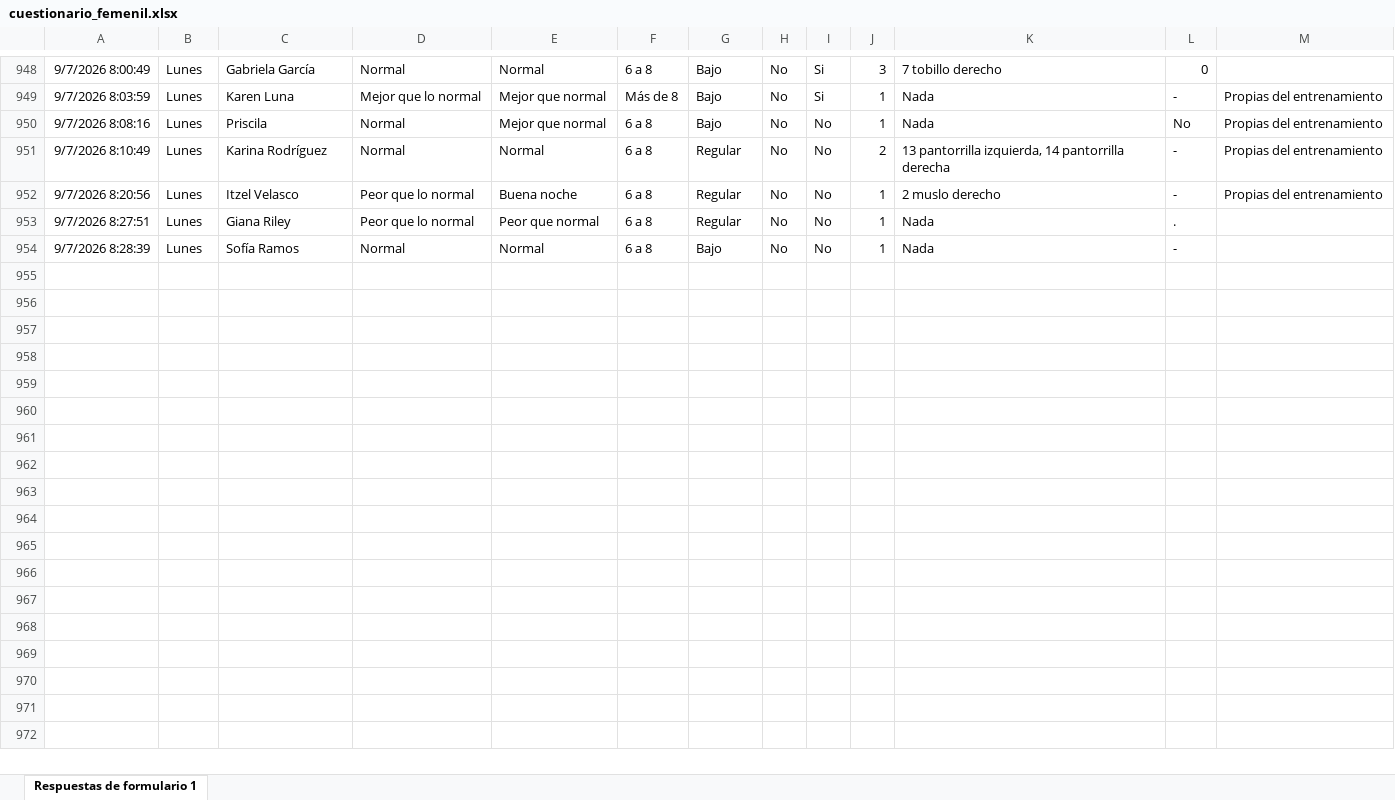
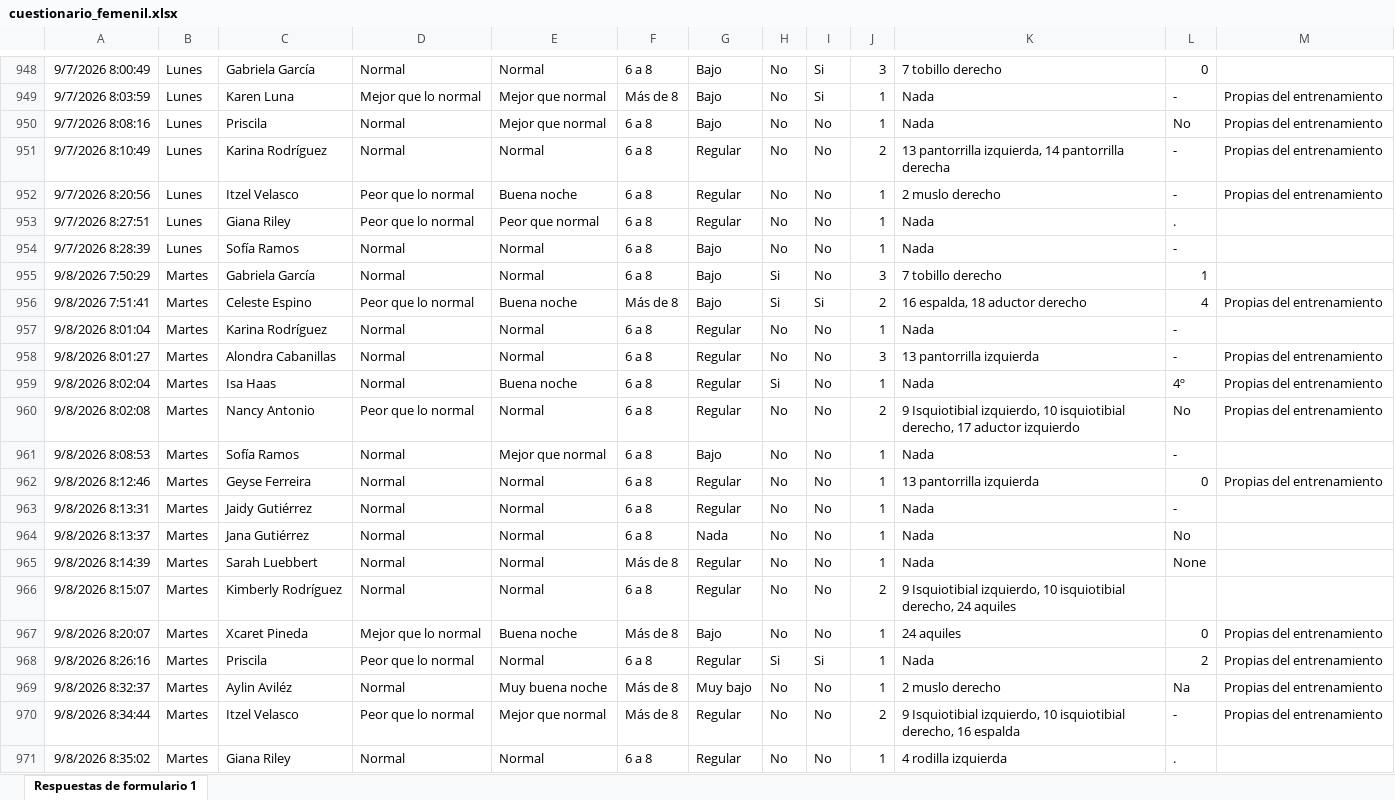
Before and after one commit to mr2293/dashboard_femenil, an Excel workbook: data/cuestionario_femenil.xlsx, sheet Respuestas de formulario 1, drawn as a sheet; only a part is shown, gaps mark what is left out; values as stored, in another font and other column widths than the file's, no borders; charts and pictures and conditional formats and table styles not drawn; the diff names each change by its address in the sheet, - before the commit and + after, or states it on an @@ line.

```diff
--- a/data/cuestionario_femenil.xlsx (sheet Respuestas de formulario 1)
+++ b/data/cuestionario_femenil.xlsx (sheet Respuestas de formulario 1)
+row 955: 9/8/2026 7:50:29 | Martes | Gabriela García | Normal | Normal | 6 a 8 | Bajo | Si | No | 3 | 7 tobillo derecho | 1
+row 956: 9/8/2026 7:51:41 | Martes | Celeste Espino | Peor que lo normal | Buena noche | Más de 8 | Bajo | Si | Si | 2 | 16 espalda, 18 aductor derecho | 4 | Propias del entrenamiento
+row 957: 9/8/2026 8:01:04 | Martes | Karina Rodríguez | Normal | Normal | 6 a 8 | Regular | No | No | 1 | Nada | -
+row 958: 9/8/2026 8:01:27 | Martes | Alondra Cabanillas | Normal | Normal | 6 a 8 | Regular | No | No | 3 | 13 pantorrilla izquierda | - | Propias del entrenamiento
+row 959: 9/8/2026 8:02:04 | Martes | Isa Haas | Normal | Buena noche | 6 a 8 | Regular | Si | No | 1 | Nada | 4º | Propias del entrenamiento
+row 960: 9/8/2026 8:02:08 | Martes | Nancy Antonio | Peor que lo normal | Normal | 6 a 8 | Regular | No | No | 2 | 9 Isquiotibial izquierdo, 10 isquiotibial derecho, 17 aductor izquierdo | No | Propias del entrenamiento
+row 961: 9/8/2026 8:08:53 | Martes | Sofía Ramos | Normal | Mejor que normal | 6 a 8 | Bajo | No | No | 1 | Nada | -
+row 962: 9/8/2026 8:12:46 | Martes | Geyse Ferreira | Normal | Normal | 6 a 8 | Regular | No | No | 1 | 13 pantorrilla izquierda | 0 | Propias del entrenamiento
+row 963: 9/8/2026 8:13:31 | Martes | Jaidy Gutiérrez | Normal | Normal | 6 a 8 | Regular | No | No | 1 | Nada | -
+row 964: 9/8/2026 8:13:37 | Martes | Jana Gutiérrez | Normal | Normal | 6 a 8 | Nada | No | No | 1 | Nada | No
+row 965: 9/8/2026 8:14:39 | Martes | Sarah Luebbert | Normal | Normal | Más de 8 | Regular | No | No | 1 | Nada | None
+row 966: 9/8/2026 8:15:07 | Martes | Kimberly Rodríguez | Normal | Normal | 6 a 8 | Regular | No | No | 2 | 9 Isquiotibial izquierdo, 10 isquiotibial derecho, 24 aquiles
+row 967: 9/8/2026 8:20:07 | Martes | Xcaret Pineda | Mejor que lo normal | Buena noche | Más de 8 | Bajo | No | No | 1 | 24 aquiles | 0 | Propias del entrenamiento
+row 968: 9/8/2026 8:26:16 | Martes | Priscila | Peor que lo normal | Normal | 6 a 8 | Regular | Si | Si | 1 | Nada | 2 | Propias del entrenamiento
+row 969: 9/8/2026 8:32:37 | Martes | Aylin Aviléz | Normal | Muy buena noche | Más de 8 | Muy bajo | No | No | 1 | 2 muslo derecho | Na | Propias del entrenamiento
+row 970: 9/8/2026 8:34:44 | Martes | Itzel Velasco | Peor que lo normal | Mejor que normal | Más de 8 | Regular | No | No | 2 | 9 Isquiotibial izquierdo, 10 isquiotibial derecho, 16 espalda | - | Propias del entrenamiento
+row 971: 9/8/2026 8:35:02 | Martes | Giana Riley | Normal | Normal | 6 a 8 | Regular | No | No | 1 | 4 rodilla izquierda | .
```
Also changed, not shown: data/rpe_femenil.xlsx.
